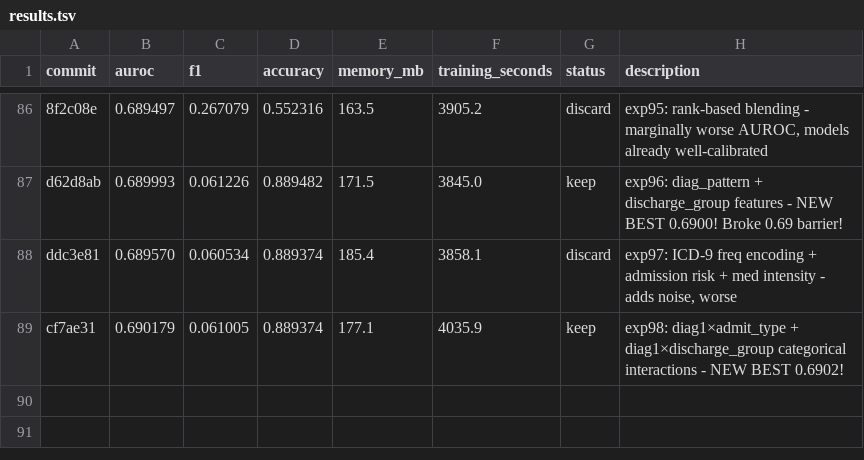
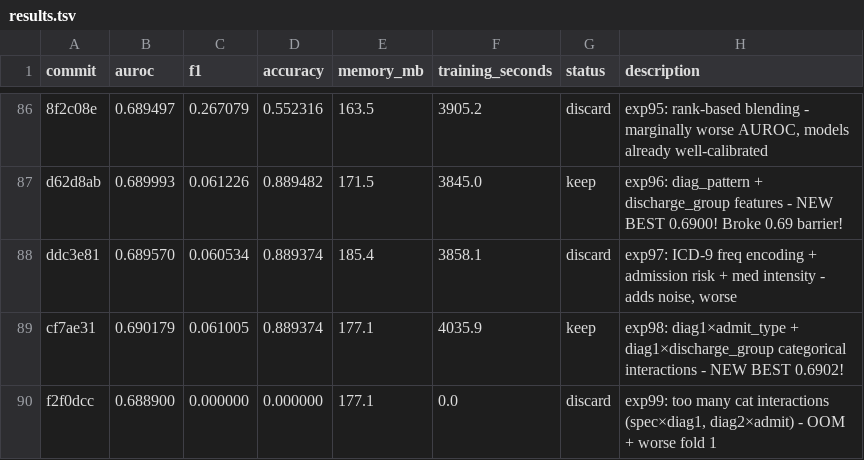
Before and after one commit to jcl347/re-admit, a TSV file: results.tsv, drawn as a sheet; only a part is shown, gaps mark what is left out.

```diff
--- a/results.tsv
+++ b/results.tsv
@@ -89 +89,2 @@ ddc3e81	0.689570	0.060534	0.889374	185.4	3858.1	discard	exp97: ICD-9 freq encodi
 cf7ae31	0.690179	0.061005	0.889374	177.1	4035.9	keep	exp98: diag1×admit_type + diag1×discharge_group categorical interactions - NEW BEST 0.6902!
+f2f0dcc	0.688900	0.000000	0.000000	177.1	0.0	discard	exp99: too many cat interactions (spec×diag1, diag2×admit) - OOM + worse fold 1
```
Also changed, not shown: 3 other files.
